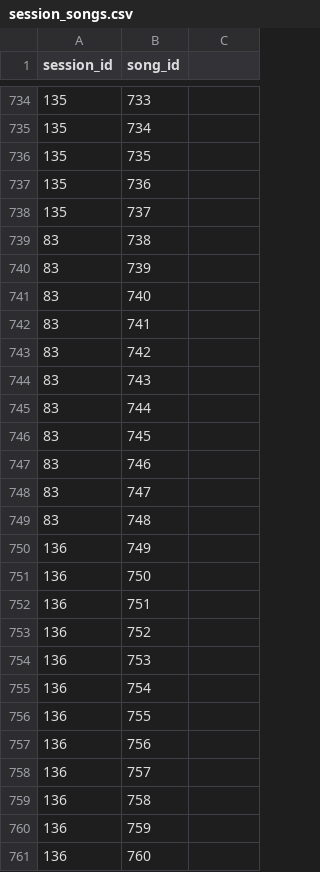
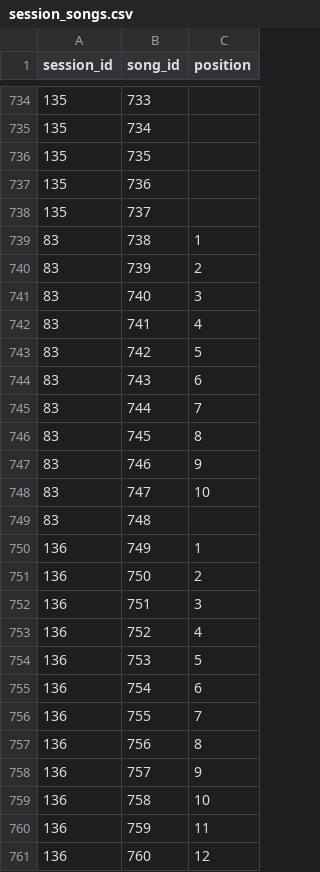
Before and after one commit to gighive/gighive, a CSV file: ansible/roles/docker/files/mysql/externalConfigs/prepped_csvs/full/session_songs.csv, drawn as a sheet; only a part is shown, gaps mark what is left out; the diff names each change by its address in the sheet, - before the commit and + after, or states it on an @@ line.

Commit message:
feat: add position column to session_songs.csv and load_and_transform.sql; set song order for sessions 83 and 136

```diff
--- a/ansible/roles/docker/files/mysql/externalConfigs/prepped_csvs/full/session_songs.csv
+++ b/ansible/roles/docker/files/mysql/externalConfigs/prepped_csvs/full/session_songs.csv
-C1: (empty)
+C1: position
-C739 (position): (empty)
+C739 (position): 1
-C740 (position): (empty)
+C740 (position): 2
-C741 (position): (empty)
+C741 (position): 3
-C742 (position): (empty)
+C742 (position): 4
-C743 (position): (empty)
+C743 (position): 5
-C744 (position): (empty)
+C744 (position): 6
-C745 (position): (empty)
+C745 (position): 7
-C746 (position): (empty)
+C746 (position): 8
-C747 (position): (empty)
+C747 (position): 9
-C748 (position): (empty)
+C748 (position): 10
-C750 (position): (empty)
+C750 (position): 1
-C751 (position): (empty)
+C751 (position): 2
-C752 (position): (empty)
+C752 (position): 3
-C753 (position): (empty)
+C753 (position): 4
-C754 (position): (empty)
+C754 (position): 5
-C755 (position): (empty)
+C755 (position): 6
-C756 (position): (empty)
+C756 (position): 7
-C757 (position): (empty)
+C757 (position): 8
-C758 (position): (empty)
+C758 (position): 9
-C759 (position): (empty)
+C759 (position): 10
-C760 (position): (empty)
+C760 (position): 11
-C761 (position): (empty)
+C761 (position): 12
```
Also changed, not shown: 1 other file.
